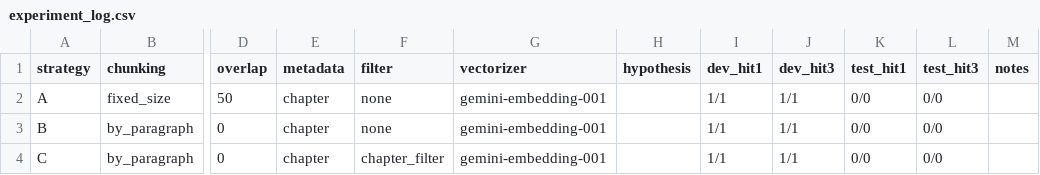
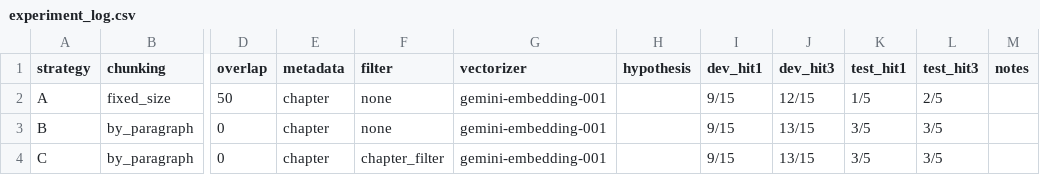
Before and after one commit to k1b1t0/K5-L3B-DAY06-NguyenMinhDuc-2A202603960-DataIngestion, a CSV file: artifacts/experiment_log.csv, drawn as a sheet; only a part is shown, gaps mark what is left out; the diff names each change by its address in the sheet, - before the commit and + after, or states it on an @@ line.

```diff
--- a/artifacts/experiment_log.csv
+++ b/artifacts/experiment_log.csv
-I2:I4 (dev_hit1): 1/1
+I2:I4 (dev_hit1): 9/15
-J2 (dev_hit3): 1/1
+J2 (dev_hit3): 12/15
-K2 (test_hit1): 0/0
+K2 (test_hit1): 1/5
-L2 (test_hit3): 0/0
+L2 (test_hit3): 2/5
-J3:J4 (dev_hit3): 1/1
+J3:J4 (dev_hit3): 13/15
-K3:K4 (test_hit1): 0/0
+K3:K4 (test_hit1): 3/5
-L3:L4 (test_hit3): 0/0
+L3:L4 (test_hit3): 3/5
```
Also changed, not shown: 2 other files.
